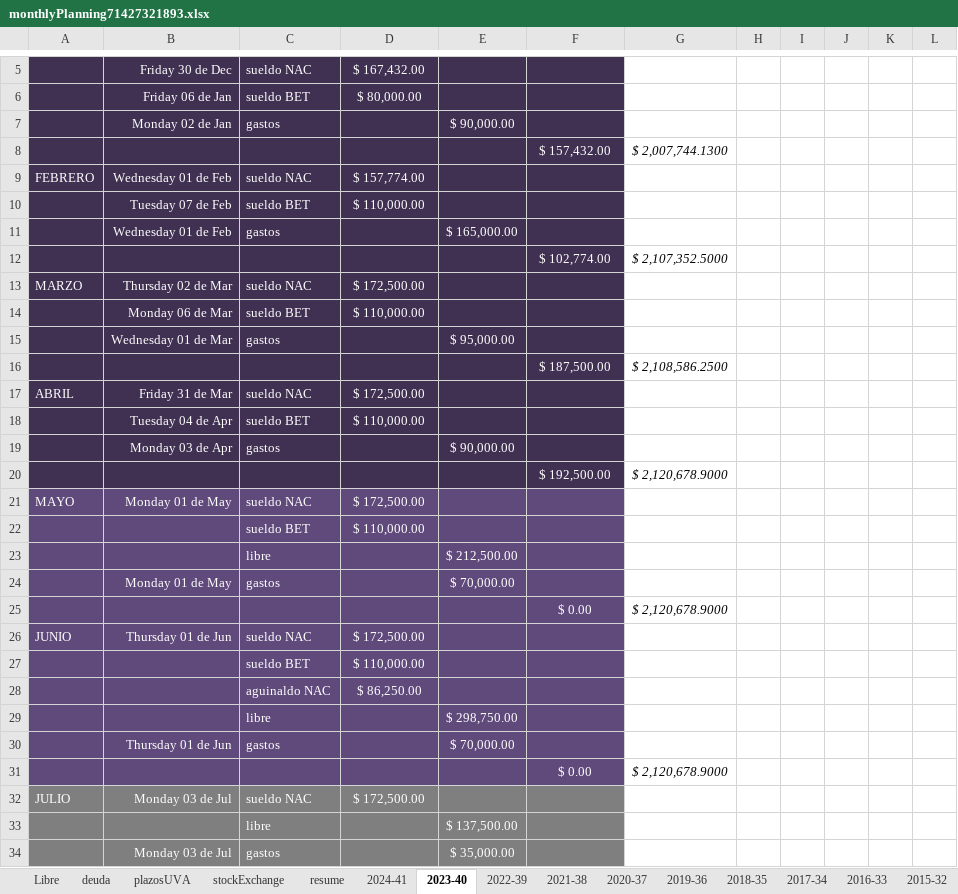
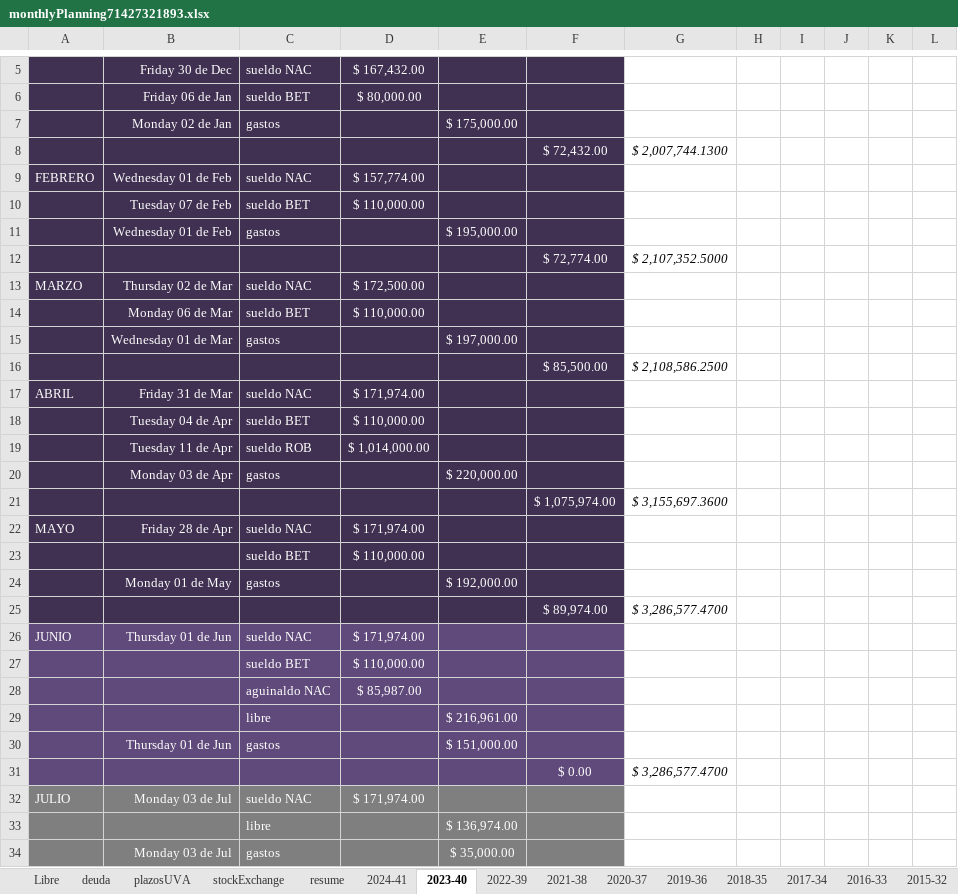
Before and after one commit to andresGitDev/private, an Excel workbook: personalAccounts/monthlyPlanning71427321893.xlsx, sheet 2023-40, drawn as a sheet; only a part is shown, gaps mark what is left out; values as stored, in another font and other column widths than the file's, no borders; charts and pictures and conditional formats not drawn; removed rows and columns are numbered as before the commit, all else as after; the diff covers the shown part only; the diff names each change by its address in the sheet, - before the commit and + after, or states it on an @@ line.

```diff
--- a/personalAccounts/monthlyPlanning71427321893.xlsx (sheet 2023-40)
+++ b/personalAccounts/monthlyPlanning71427321893.xlsx (sheet 2023-40)
-E7: $ 90,000.00
+E7: $ 175,000.00
-F8: $ 157,432.00
+F8: $ 72,432.00
-E11: $ 165,000.00
+E11: $ 195,000.00
-F12: $ 102,774.00
+F12: $ 72,774.00
-E15: $ 95,000.00
+E15: $ 197,000.00
-F16: $ 187,500.00
+F16: $ 85,500.00
-D17: $ 172,500.00
+D17: $ 171,974.00
+row 19:  | Tuesday 11 de Apr | sueldo ROB | $ 1,014,000.00
-E20: $ 90,000.00
+E20: $ 220,000.00
-row 20:  |  |  |  |  | $ 192,500.00 | $ 2,120,678.9000
+row 21:  |  |  |  |  | $ 1,075,974.00 | $ 3,155,697.3600
-A22:F23 fill: #604A7B
+A22:F23 fill: #403152
-B22: Monday 01 de May
+B22: Friday 28 de Apr
-D22: $ 172,500.00
+D22: $ 171,974.00
-row 23:  |  | libre |  | $ 212,500.00
-A24:F24 fill: #604A7B
+A24:F24 fill: #403152
-E24: $ 70,000.00
+E24: $ 192,000.00
-row 25:  |  |  |  |  | $ 0.00 | $ 2,120,678.9000
+row 25:  |  |  |  |  | $ 89,974.00 | $ 3,286,577.4700
-D26: $ 172,500.00
+D26: $ 171,974.00
-D28: $ 86,250.00
+D28: $ 85,987.00
-E29: $ 298,750.00
+E29: $ 216,961.00
-E30: $ 70,000.00
+E30: $ 151,000.00
-G31: $ 2,120,678.9000
+G31: $ 3,286,577.4700
-D32: $ 172,500.00
+D32: $ 171,974.00
-E33: $ 137,500.00
+E33: $ 136,974.00
```
Also changed, not shown: 6 added rows, 6 removed rows and 26 edited cells elsewhere in this sheet, sheet resume, sheet stockExchange, sheet deuda, sheet 2024-41, sheet plazosUVA, sheet Libre, 1 more sheet, formulas that keep their value, charts or pictures.
